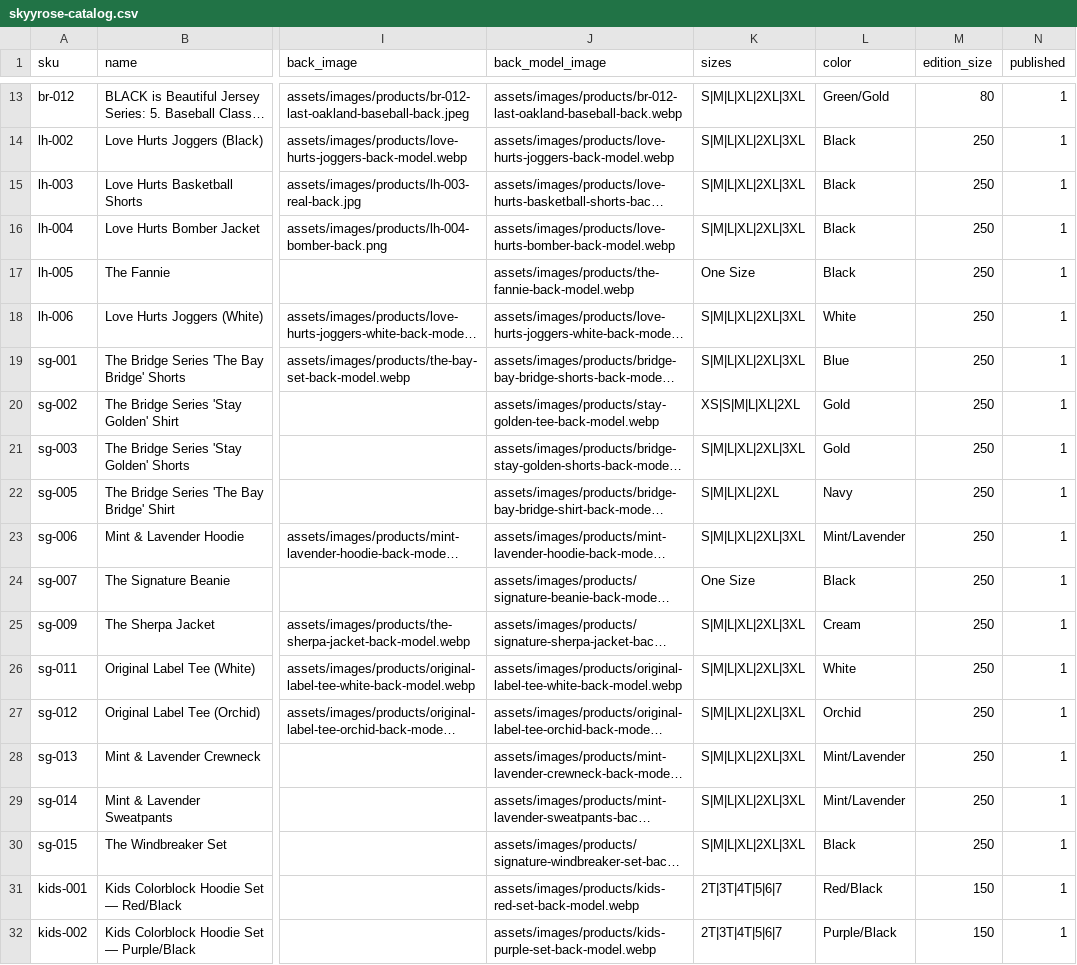
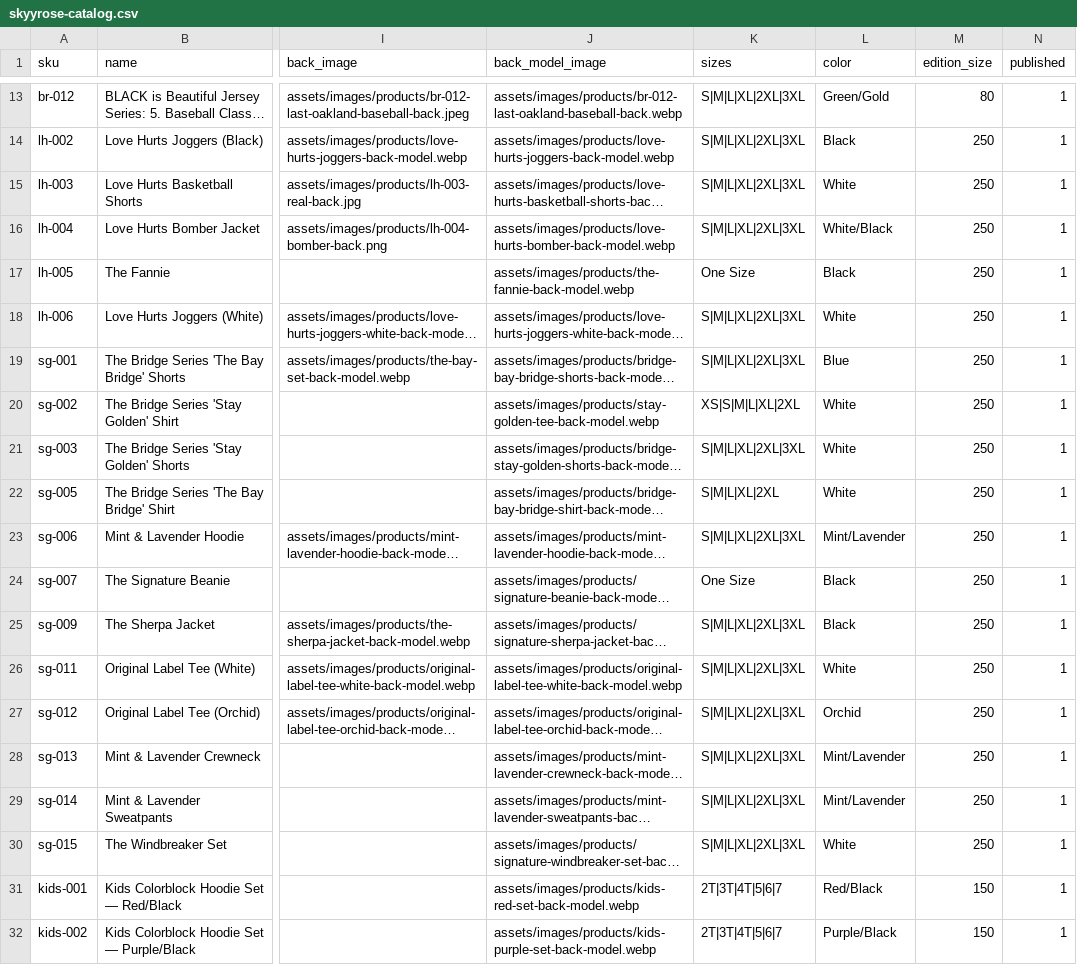
Before and after one commit to The-Skyy-Rose-Collection-LLC/DevSkyy, a CSV file: wordpress-theme/skyyrose-flagship/data/skyyrose-catalog.csv, drawn as a sheet; only a part is shown, gaps mark what is left out; long unchanged cells end in …; the diff names each change by its address in the sheet, - before the commit and + after, or states it on an @@ line.

Commit message:
fix(data-sync): reconcile visual-manifest, catalog colors, embeddings + add drift guards
- visual-manifest: fix 6 double-extension paths, generate missing kids-capsule.avif,
  register signature yacht hero ladder + LH hero ladders (verifier: exit 1 -> 0, 163 files)
- catalog CSV: body-color-only policy (founder-approved) — 7 SKUs corrected
  (sg-002/003/005/015, lh-003/004 -> White[/Black]; sg-009 -> Black); surgical CRLF-preserving edit
- collection sot.json regenerated (path provenance only; resolved paths unchanged)
- new validator check csv_image_columns_resolve (24/24 green) — CSV image columns
  must resolve via the pipeline's own sot_common.resolve_asset
- new scripts/generate_product_embeddings.py: 33/33 SKUs x 512-d CLIP
  (openai/clip-vit-base-patch32, local, $0) -> product-embeddings.json;
  catalog_ml_audit.py now runs clean (was FATAL)
- signature yacht hero (founder Playground render): master PNG + 480/768/1280/1680w ladder
- buglog: bug-250 (orphaned verifier / double-ext), bug-251 (lossless-write near-miss)

Audit: tasks/data-sync-audit-2026-07-12.md. Validators: 24/24 + manifest verifier green.
Tests: catalog/sot/manifest/embedding subset exit 0.

```diff
--- a/wordpress-theme/skyyrose-flagship/data/skyyrose-catalog.csv
+++ b/wordpress-theme/skyyrose-flagship/data/skyyrose-catalog.csv
-L15 (color): Black
+L15 (color): White
-L16 (color): Black
+L16 (color): White/Black
-L20:L21 (color): Gold
+L20:L21 (color): White
-L22 (color): Navy
+L22 (color): White
-L25 (color): Cream
+L25 (color): Black
-L30 (color): Black
+L30 (color): White
```
Also changed, not shown: 20 other files.
